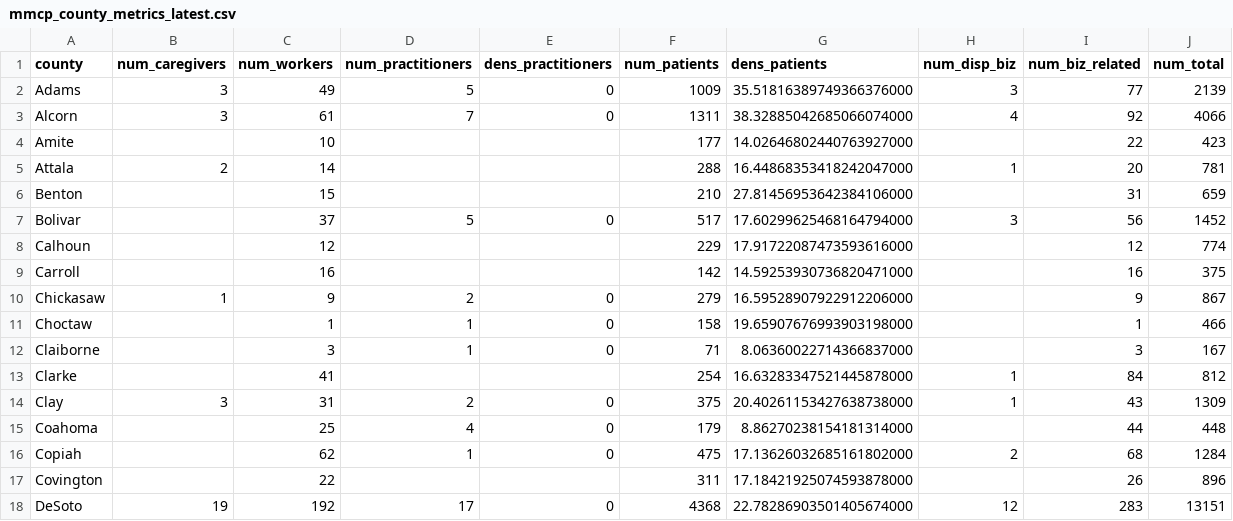
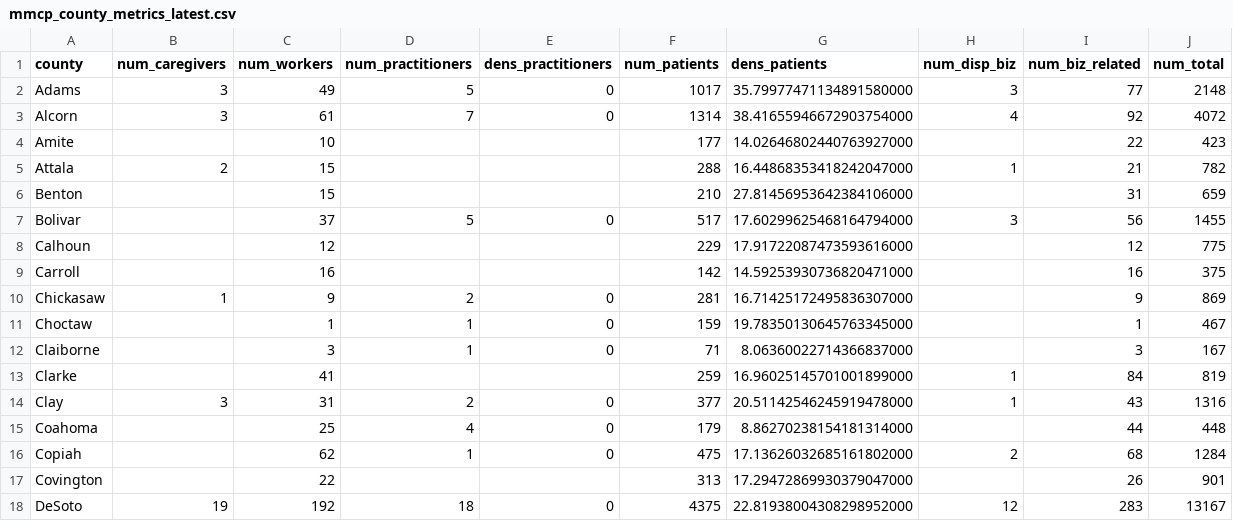
Before and after one commit to Booman008/3ma-legislative-map, a CSV file: CSV Imports/mmcp_county_metrics_latest.csv, drawn as a sheet; only a part is shown; the diff covers the shown part only.

```diff
--- a/CSV Imports/mmcp_county_metrics_latest.csv
+++ b/CSV Imports/mmcp_county_metrics_latest.csv
@@ -1,18 +1,18 @@
 "county","num_caregivers","num_workers","num_practitioners","dens_practitioners","num_patients","dens_patients","num_disp_biz","num_biz_related","num_total"
-"Adams","3","49","5","0","1009","35.51816389749366376000","3","77","2139"
-"Alcorn","3","61","7","0","1311","38.32885042685066074000","4","92","4066"
+"Adams","3","49","5","0","1017","35.79977471134891580000","3","77","2148"
+"Alcorn","3","61","7","0","1314","38.41655946672903754000","4","92","4072"
 "Amite","","10","","","177","14.02646802440763927000","","22","423"
-"Attala","2","14","","","288","16.44868353418242047000","1","20","781"
+"Attala","2","15","","","288","16.44868353418242047000","1","21","782"
 "Benton","","15","","","210","27.81456953642384106000","","31","659"
-"Bolivar","","37","5","0","517","17.60299625468164794000","3","56","1452"
-"Calhoun","","12","","","229","17.91722087473593616000","","12","774"
+"Bolivar","","37","5","0","517","17.60299625468164794000","3","56","1455"
+"Calhoun","","12","","","229","17.91722087473593616000","","12","775"
 "Carroll","","16","","","142","14.59253930736820471000","","16","375"
-"Chickasaw","1","9","2","0","279","16.59528907922912206000","","9","867"
-"Choctaw","","1","1","0","158","19.65907676993903198000","","1","466"
+"Chickasaw","1","9","2","0","281","16.71425172495836307000","","9","869"
+"Choctaw","","1","1","0","159","19.78350130645763345000","","1","467"
 "Claiborne","","3","1","0","71","8.06360022714366837000","","3","167"
-"Clarke","","41","","","254","16.63283347521445878000","1","84","812"
-"Clay","3","31","2","0","375","20.40261153427638738000","1","43","1309"
+"Clarke","","41","","","259","16.96025145701001899000","1","84","819"
+"Clay","3","31","2","0","377","20.51142546245919478000","1","43","1316"
 "Coahoma","","25","4","0","179","8.86270238154181314000","","44","448"
 "Copiah","","62","1","0","475","17.13626032685161802000","2","68","1284"
-"Covington","","22","","","311","17.18421925074593878000","","26","896"
-"DeSoto","19","192","17","0","4368","22.78286903501405674000","12","283","13151"
+"Covington","","22","","","313","17.29472869930379047000","","26","901"
+"DeSoto","19","192","18","0","4375","22.81938004308298952000","12","283","13167"
```
Also changed, not shown: 148 edited cells elsewhere in this file, CSV Imports/mmcp_business_licenses_latest.csv, 4 other files.
